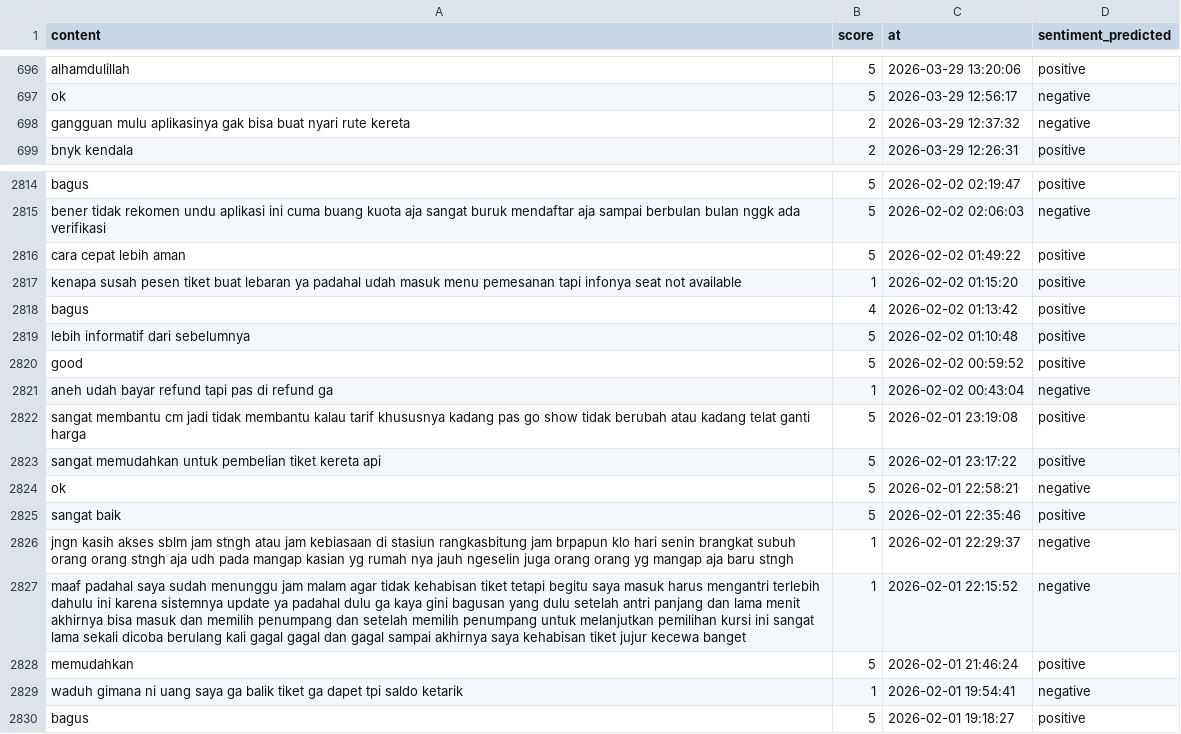
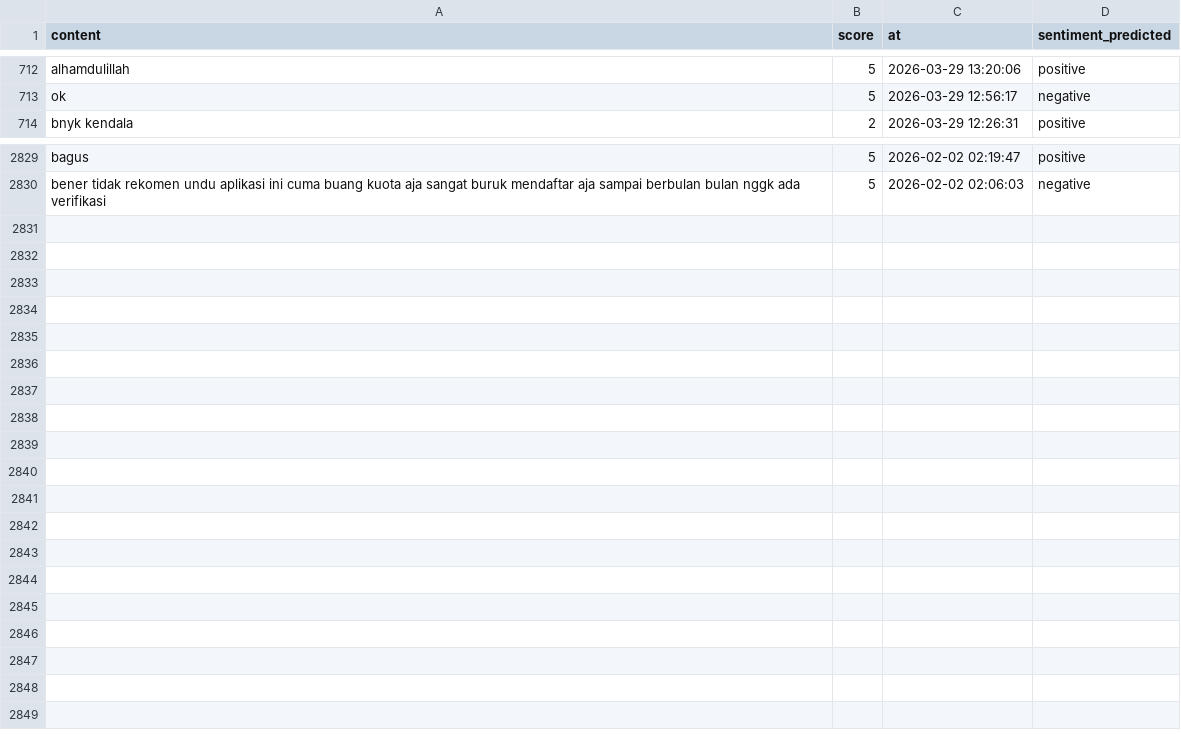
Before and after one commit to muzakky03/ambil_ulasan_kai, a CSV file: data/ulasan_kai.csv, drawn as a sheet; only a part is shown, gaps mark what is left out; removed rows and columns are numbered as before the commit, all else as after; the diff covers the shown part only; the diff names each change by its address in the sheet, - before the commit and + after, or states it on an @@ line.

```diff
--- a/data/ulasan_kai.csv
+++ b/data/ulasan_kai.csv
-row 698: gangguan mulu aplikasinya gak bisa buat nyari rute kereta | 2 | 2026-03-29 12:37:32 | negative
-row 2816: cara cepat lebih aman | 5 | 2026-02-02 01:49:22 | positive
-row 2817: kenapa susah pesen tiket buat lebaran ya padahal udah masuk menu pemesanan tapi infonya seat not available | 1 | 2026-02-02 01:15:20 | positive
-row 2818: bagus | 4 | 2026-02-02 01:13:42 | positive
-row 2819: lebih informatif dari sebelumnya | 5 | 2026-02-02 01:10:48 | positive
-row 2820: good | 5 | 2026-02-02 00:59:52 | positive
-row 2821: aneh udah bayar refund tapi pas di refund ga | 1 | 2026-02-02 00:43:04 | negative
-row 2822: sangat membantu cm jadi tidak membantu kalau tarif khususnya kadang pas go show tidak berubah atau kadang telat ganti harga | 5 | 2026-02-01 23:19:08 | positive
-row 2823: sangat memudahkan untuk pembelian tiket kereta api | 5 | 2026-02-01 23:17:22 | positive
-row 2824: ok | 5 | 2026-02-01 22:58:21 | negative
-row 2825: sangat baik | 5 | 2026-02-01 22:35:46 | positive
-row 2826: jngn kasih akses sblm jam stngh atau jam kebiasaan di stasiun rangkasbitung jam brpapun klo hari senin brangkat subuh orang orang stngh aja udh pada mangap kasian yg rumah nya jauh ngeselin juga orang orang yg mangap aja baru stngh | 1 | 2026-02-01 22:29:37 | negative
-row 2827: maaf padahal saya sudah menunggu jam malam agar tidak kehabisan tiket tetapi begitu saya masuk harus mengantri terlebih dahulu ini karena sistemnya update ya padahal dulu ga kaya gini bagusan yang dulu setelah antri panjang dan lama menit akhirnya bisa masuk dan memilih penumpang dan setelah memilih penumpang untuk melanjutkan pemilihan kursi ini sangat lama sekali dicoba berulang kali gagal gagal dan gagal sampai akhirnya saya kehabisan tiket jujur kecewa banget | 1 | 2026-02-01 22:15:52 | negative
-row 2828: memudahkan | 5 | 2026-02-01 21:46:24 | positive
-row 2829: waduh gimana ni uang saya ga balik tiket ga dapet tpi saldo ketarik | 1 | 2026-02-01 19:54:41 | negative
-row 2830: bagus | 5 | 2026-02-01 19:18:27 | positive
```
Also changed, not shown: 18 added rows and 2 removed rows elsewhere in this file.
